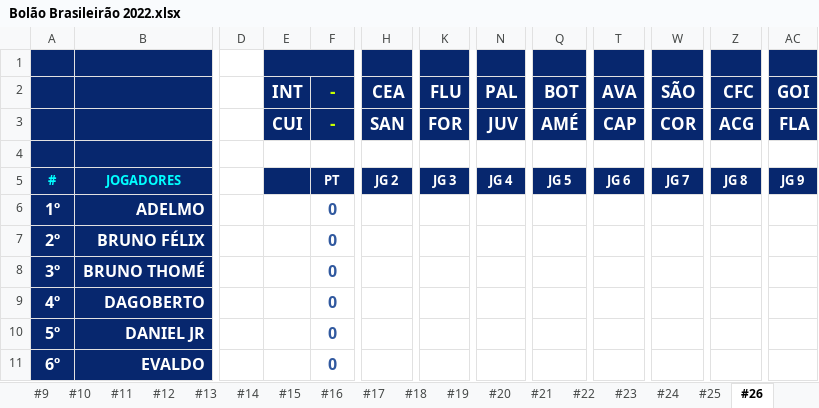
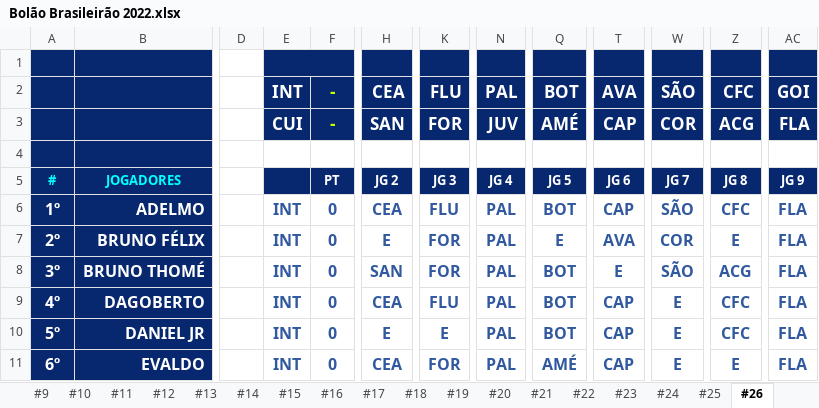
Before and after one commit to thiagogagliari/bolaobrasileirao, an Excel workbook: Bolão Brasileirão 2022.xlsx, sheet #26, drawn as a sheet; only a part is shown, gaps mark what is left out; values as stored, in another font and other column widths than the file's, no borders; charts and pictures and conditional formats not drawn; the diff covers the shown part only; the diff names each change by its address in the sheet, - before the commit and + after, or states it on an @@ line.

```diff
--- a/Bolão Brasileirão 2022.xlsx (sheet #26)
+++ b/Bolão Brasileirão 2022.xlsx (sheet #26)
-E6:E11: (empty)
+E6:E11: INT
-H6: (empty)
+H6: CEA
-K6: (empty)
+K6: FLU
-N6:N11: (empty)
+N6:N11: PAL
-Q6: (empty)
+Q6: BOT
-T6: (empty)
+T6: CAP
-W6: (empty)
+W6: SÃO
-Z6: (empty)
+Z6: CFC
-AC6:AC11: (empty)
+AC6:AC11: FLA
-H7: (empty)
+H7: E
-K7:K8: (empty)
+K7:K8: FOR
-Q7: (empty)
+Q7: E
-T7: (empty)
+T7: AVA
-W7: (empty)
+W7: COR
-Z7: (empty)
+Z7: E
-H8: (empty)
+H8: SAN
-Q8:Q10: (empty)
+Q8:Q10: BOT
-T8: (empty)
+T8: E
-W8: (empty)
+W8: SÃO
-Z8: (empty)
+Z8: ACG
-H9: (empty)
+H9: CEA
-K9: (empty)
+K9: FLU
-T9:T11: (empty)
+T9:T11: CAP
-W9:W11: (empty)
+W9:W11: E
-Z9:Z10: (empty)
+Z9:Z10: CFC
-H10: (empty)
+H10: E
-K10: (empty)
+K10: E
-H11: (empty)
+H11: CEA
-K11: (empty)
+K11: FOR
-Q11: (empty)
+Q11: AMÉ
-Z11: (empty)
+Z11: E
```
Also changed, not shown: 108 edited cells elsewhere in this sheet, 2 other files.
